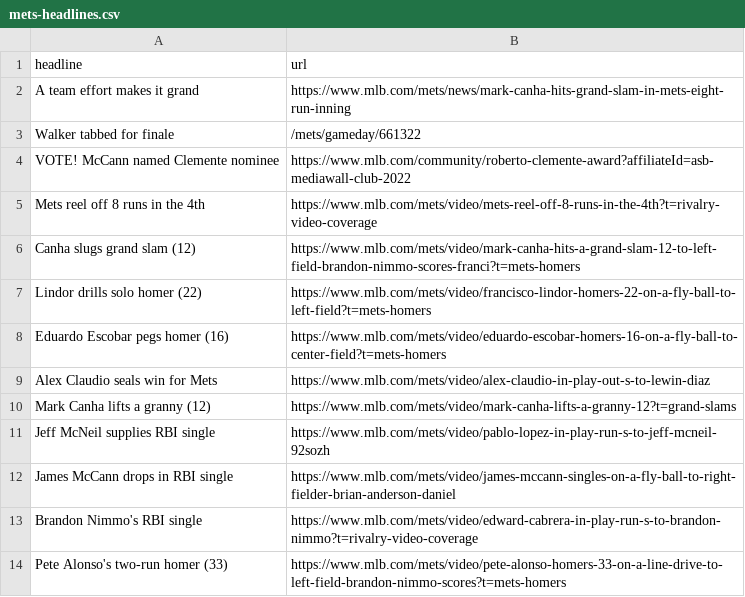
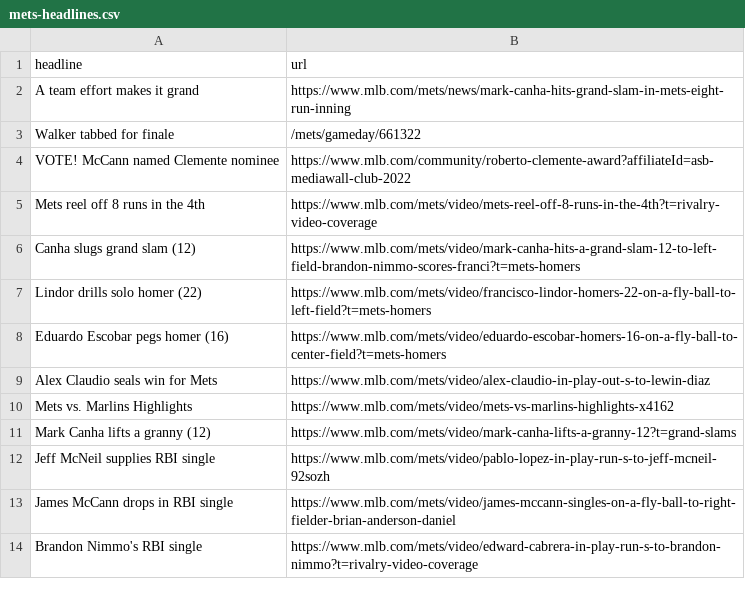
Before and after one commit to atd124/autoscraper-history-main, a CSV file: mets-headlines.csv, drawn as a sheet.

```diff
--- a/mets-headlines.csv
+++ b/mets-headlines.csv
@@ -9,2 +9,3 @@ Eduardo Escobar pegs homer (16),https://www.mlb.com/mets/video/eduardo-escobar-h
 Alex Claudio seals win for Mets,https://www.mlb.com/mets/video/alex-claudio-in-play-out-s-to-lewin-diaz
+Mets vs. Marlins Highlights,https://www.mlb.com/mets/video/mets-vs-marlins-highlights-x4162
 Mark Canha lifts a granny (12),https://www.mlb.com/mets/video/mark-canha-lifts-a-granny-12?t=grand-slams
@@ -13,2 +14 @@ James McCann drops in RBI single,https://www.mlb.com/mets/video/james-mccann-sin
 Brandon Nimmo's RBI single,https://www.mlb.com/mets/video/edward-cabrera-in-play-run-s-to-brandon-nimmo?t=rivalry-video-coverage
-Pete Alonso's two-run homer (33),https://www.mlb.com/mets/video/pete-alonso-homers-33-on-a-line-drive-to-left-field-brandon-nimmo-scores?t=mets-homers
```
